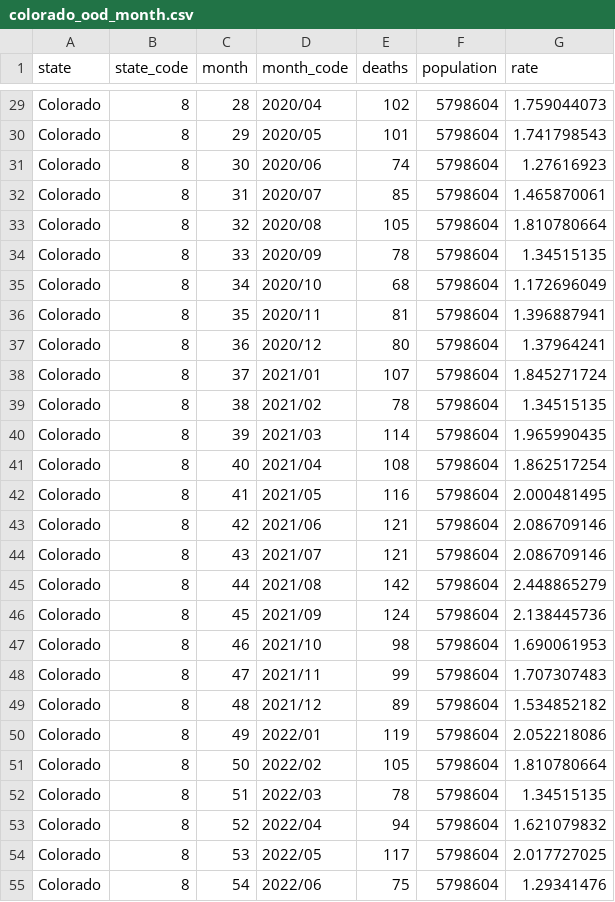
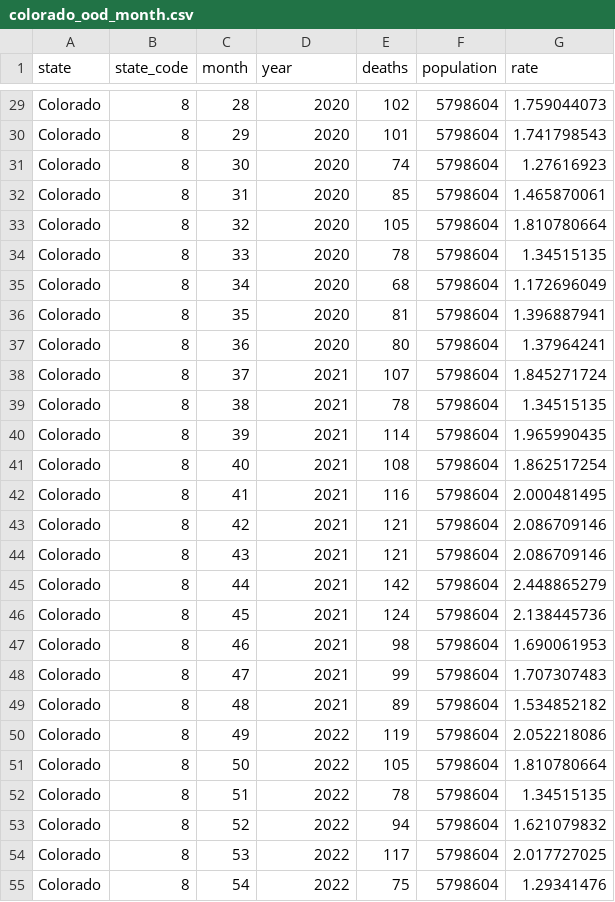
Before and after one commit to mbounthavong/R-tutorials, a CSV file: Data/colorado_ood_month.csv, drawn as a sheet; only a part is shown, gaps mark what is left out; the diff covers the shown part only; the diff names each change by its address in the sheet, - before the commit and + after, or states it on an @@ line.

Commit message:
Update colorado_ood_month.csv

```diff
--- a/Data/colorado_ood_month.csv
+++ b/Data/colorado_ood_month.csv
-D1: month_code
+D1: year
-D29 (year): 2020/04
+D29 (year): 2020
-D30 (year): 2020/05
+D30 (year): 2020
-D31 (year): 2020/06
+D31 (year): 2020
-D32 (year): 2020/07
+D32 (year): 2020
-D33 (year): 2020/08
+D33 (year): 2020
-D34 (year): 2020/09
+D34 (year): 2020
-D35 (year): 2020/10
+D35 (year): 2020
-D36 (year): 2020/11
+D36 (year): 2020
-D37 (year): 2020/12
+D37 (year): 2020
-D38 (year): 2021/01
+D38 (year): 2021
-D39 (year): 2021/02
+D39 (year): 2021
-D40 (year): 2021/03
+D40 (year): 2021
-D41 (year): 2021/04
+D41 (year): 2021
-D42 (year): 2021/05
+D42 (year): 2021
-D43 (year): 2021/06
+D43 (year): 2021
-D44 (year): 2021/07
+D44 (year): 2021
-D45 (year): 2021/08
+D45 (year): 2021
-D46 (year): 2021/09
+D46 (year): 2021
-D47 (year): 2021/10
+D47 (year): 2021
-D48 (year): 2021/11
+D48 (year): 2021
-D49 (year): 2021/12
+D49 (year): 2021
-D50 (year): 2022/01
+D50 (year): 2022
-D51 (year): 2022/02
+D51 (year): 2022
-D52 (year): 2022/03
+D52 (year): 2022
-D53 (year): 2022/04
+D53 (year): 2022
-D54 (year): 2022/05
+D54 (year): 2022
-D55 (year): 2022/06
+D55 (year): 2022
```
Also changed, not shown: 44 edited cells elsewhere in this file.
